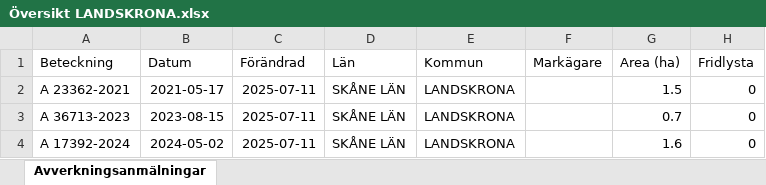
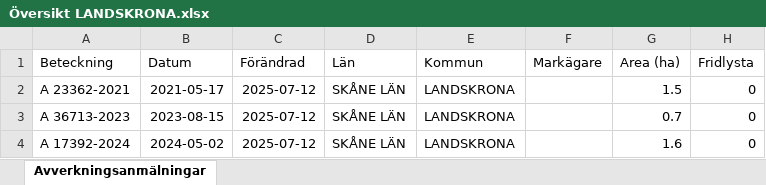
Before and after one commit to klasma/Logging_1282, an Excel workbook: Översikt LANDSKRONA.xlsx, sheet Avverkningsanmälningar, drawn as a sheet; only a part is shown; values as stored, in another font and other column widths than the file's, no borders; the diff names each change by its address in the sheet, - before the commit and + after, or states it on an @@ line.

```diff
--- a/Översikt LANDSKRONA.xlsx (sheet Avverkningsanmälningar)
+++ b/Översikt LANDSKRONA.xlsx (sheet Avverkningsanmälningar)
-C2:C4 (Förändrad): 2025-07-11
+C2:C4 (Förändrad): 2025-07-12
```
Also changed, not shown: 1 other file.
